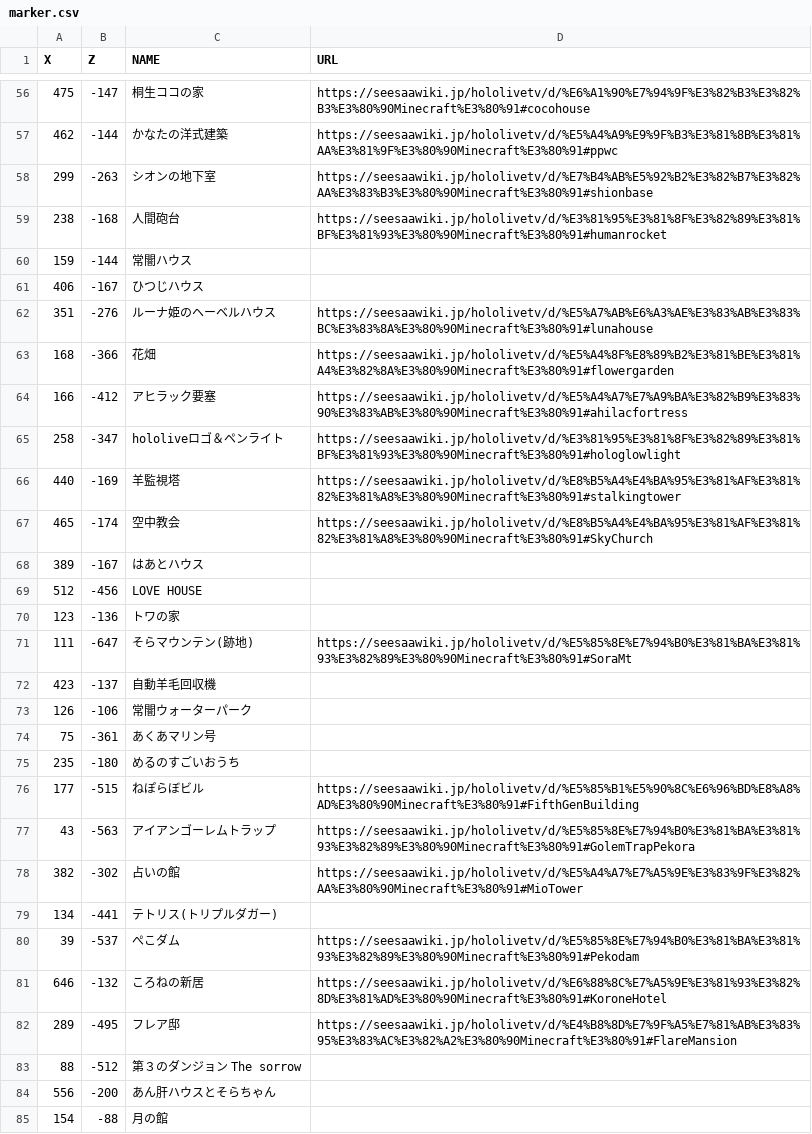
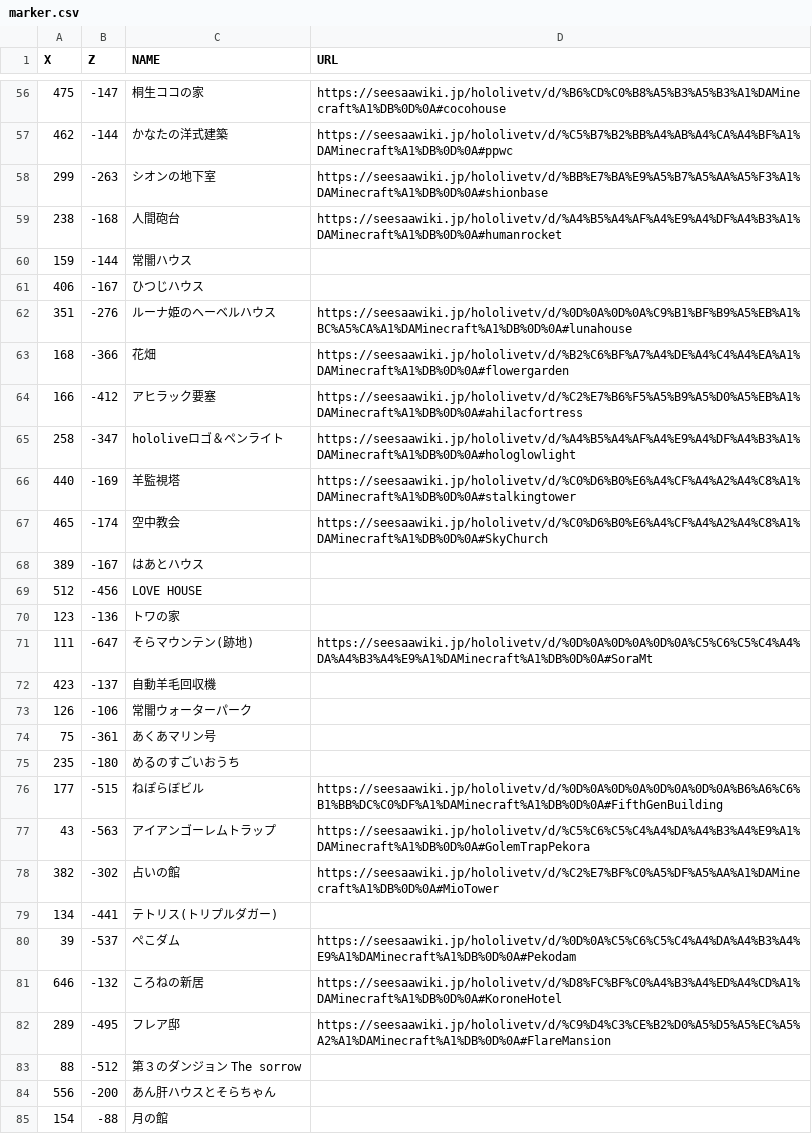
Before and after one commit to holomap/minecraft, a CSV file: marker.csv, drawn as a sheet; only a part is shown, gaps mark what is left out; the diff covers the shown part only.

```diff
--- a/marker.csv
+++ b/marker.csv
@@ -56,13 +56,13 @@ X,Z,NAME,URL
-475,-147,桐生ココの家,https://seesaawiki.jp/hololivetv/d/%E6%A1%90%E7%94%9F%E3%82%B3%E3%82%B3%E3%80%90Minecraft%E3%80%91#cocohouse
-462,-144,かなたの洋式建築,https://seesaawiki.jp/hololivetv/d/%E5%A4%A9%E9%9F%B3%E3%81%8B%E3%81%AA%E3%81%9F%E3%80%90Minecraft%E3%80%91#ppwc
-299,-263,シオンの地下室,https://seesaawiki.jp/hololivetv/d/%E7%B4%AB%E5%92%B2%E3%82%B7%E3%82%AA%E3%83%B3%E3%80%90Minecraft%E3%80%91#shionbase
-238,-168,人間砲台,https://seesaawiki.jp/hololivetv/d/%E3%81%95%E3%81%8F%E3%82%89%E3%81%BF%E3%81%93%E3%80%90Minecraft%E3%80%91#humanrocket
+475,-147,桐生ココの家,https://seesaawiki.jp/hololivetv/d/%B6%CD%C0%B8%A5%B3%A5%B3%A1%DAMinecraft%A1%DB%0D%0A#cocohouse
+462,-144,かなたの洋式建築,https://seesaawiki.jp/hololivetv/d/%C5%B7%B2%BB%A4%AB%A4%CA%A4%BF%A1%DAMinecraft%A1%DB%0D%0A#ppwc
+299,-263,シオンの地下室,https://seesaawiki.jp/hololivetv/d/%BB%E7%BA%E9%A5%B7%A5%AA%A5%F3%A1%DAMinecraft%A1%DB%0D%0A#shionbase
+238,-168,人間砲台,https://seesaawiki.jp/hololivetv/d/%A4%B5%A4%AF%A4%E9%A4%DF%A4%B3%A1%DAMinecraft%A1%DB%0D%0A#humanrocket
 159,-144,常闇ハウス,
 406,-167,ひつじハウス,
-351,-276,ルーナ姫のヘーベルハウス,https://seesaawiki.jp/hololivetv/d/%E5%A7%AB%E6%A3%AE%E3%83%AB%E3%83%BC%E3%83%8A%E3%80%90Minecraft%E3%80%91#lunahouse
-168,-366,花畑,https://seesaawiki.jp/hololivetv/d/%E5%A4%8F%E8%89%B2%E3%81%BE%E3%81%A4%E3%82%8A%E3%80%90Minecraft%E3%80%91#flowergarden
-166,-412,アヒラック要塞,https://seesaawiki.jp/hololivetv/d/%E5%A4%A7%E7%A9%BA%E3%82%B9%E3%83%90%E3%83%AB%E3%80%90Minecraft%E3%80%91#ahilacfortress
-258,-347,hololiveロゴ＆ペンライト,https://seesaawiki.jp/hololivetv/d/%E3%81%95%E3%81%8F%E3%82%89%E3%81%BF%E3%81%93%E3%80%90Minecraft%E3%80%91#hologlowlight
-440,-169,羊監視塔,https://seesaawiki.jp/hololivetv/d/%E8%B5%A4%E4%BA%95%E3%81%AF%E3%81%82%E3%81%A8%E3%80%90Minecraft%E3%80%91#stalkingtower
-465,-174,空中教会,https://seesaawiki.jp/hololivetv/d/%E8%B5%A4%E4%BA%95%E3%81%AF%E3%81%82%E3%81%A8%E3%80%90Minecraft%E3%80%91#SkyChurch
+351,-276,ルーナ姫のヘーベルハウス,https://seesaawiki.jp/hololivetv/d/%0D%0A%0D%0A%C9%B1%BF%B9%A5%EB%A1%BC%A5%CA%A1%DAMinecraft%A1%DB%0D%0A#lunahouse
+168,-366,花畑,https://seesaawiki.jp/hololivetv/d/%B2%C6%BF%A7%A4%DE%A4%C4%A4%EA%A1%DAMinecraft%A1%DB%0D%0A#flowergarden
+166,-412,アヒラック要塞,https://seesaawiki.jp/hololivetv/d/%C2%E7%B6%F5%A5%B9%A5%D0%A5%EB%A1%DAMinecraft%A1%DB%0D%0A#ahilacfortress
+258,-347,hololiveロゴ＆ペンライト,https://seesaawiki.jp/hololivetv/d/%A4%B5%A4%AF%A4%E9%A4%DF%A4%B3%A1%DAMinecraft%A1%DB%0D%0A#hologlowlight
+440,-169,羊監視塔,https://seesaawiki.jp/hololivetv/d/%C0%D6%B0%E6%A4%CF%A4%A2%A4%C8%A1%DAMinecraft%A1%DB%0D%0A#stalkingtower
+465,-174,空中教会,https://seesaawiki.jp/hololivetv/d/%C0%D6%B0%E6%A4%CF%A4%A2%A4%C8%A1%DAMinecraft%A1%DB%0D%0A#SkyChurch
 389,-167,はあとハウス,
@@ -70,3 +70,3 @@ X,Z,NAME,URL
 123,-136,トワの家,
-111,-647,そらマウンテン(跡地),https://seesaawiki.jp/hololivetv/d/%E5%85%8E%E7%94%B0%E3%81%BA%E3%81%93%E3%82%89%E3%80%90Minecraft%E3%80%91#SoraMt
+111,-647,そらマウンテン(跡地),https://seesaawiki.jp/hololivetv/d/%0D%0A%0D%0A%0D%0A%C5%C6%C5%C4%A4%DA%A4%B3%A4%E9%A1%DAMinecraft%A1%DB%0D%0A#SoraMt
 423,-137,自動羊毛回収機,
@@ -75,9 +75,9 @@ X,Z,NAME,URL
 235,-180,めるのすごいおうち,
-177,-515,ねぽらぼビル,https://seesaawiki.jp/hololivetv/d/%E5%85%B1%E5%90%8C%E6%96%BD%E8%A8%AD%E3%80%90Minecraft%E3%80%91#FifthGenBuilding
-43,-563,アイアンゴーレムトラップ,https://seesaawiki.jp/hololivetv/d/%E5%85%8E%E7%94%B0%E3%81%BA%E3%81%93%E3%82%89%E3%80%90Minecraft%E3%80%91#GolemTrapPekora
-382,-302,占いの館,https://seesaawiki.jp/hololivetv/d/%E5%A4%A7%E7%A5%9E%E3%83%9F%E3%82%AA%E3%80%90Minecraft%E3%80%91#MioTower
+177,-515,ねぽらぼビル,https://seesaawiki.jp/hololivetv/d/%0D%0A%0D%0A%0D%0A%0D%0A%B6%A6%C6%B1%BB%DC%C0%DF%A1%DAMinecraft%A1%DB%0D%0A#FifthGenBuilding
+43,-563,アイアンゴーレムトラップ,https://seesaawiki.jp/hololivetv/d/%C5%C6%C5%C4%A4%DA%A4%B3%A4%E9%A1%DAMinecraft%A1%DB%0D%0A#GolemTrapPekora
+382,-302,占いの館,https://seesaawiki.jp/hololivetv/d/%C2%E7%BF%C0%A5%DF%A5%AA%A1%DAMinecraft%A1%DB%0D%0A#MioTower
 134,-441,テトリス(トリプルダガー),
-39,-537,ぺこダム,https://seesaawiki.jp/hololivetv/d/%E5%85%8E%E7%94%B0%E3%81%BA%E3%81%93%E3%82%89%E3%80%90Minecraft%E3%80%91#Pekodam
-646,-132,ころねの新居,https://seesaawiki.jp/hololivetv/d/%E6%88%8C%E7%A5%9E%E3%81%93%E3%82%8D%E3%81%AD%E3%80%90Minecraft%E3%80%91#KoroneHotel
-289,-495,フレア邸,https://seesaawiki.jp/hololivetv/d/%E4%B8%8D%E7%9F%A5%E7%81%AB%E3%83%95%E3%83%AC%E3%82%A2%E3%80%90Minecraft%E3%80%91#FlareMansion
+39,-537,ぺこダム,https://seesaawiki.jp/hololivetv/d/%0D%0A%C5%C6%C5%C4%A4%DA%A4%B3%A4%E9%A1%DAMinecraft%A1%DB%0D%0A#Pekodam
+646,-132,ころねの新居,https://seesaawiki.jp/hololivetv/d/%D8%FC%BF%C0%A4%B3%A4%ED%A4%CD%A1%DAMinecraft%A1%DB%0D%0A#KoroneHotel
+289,-495,フレア邸,https://seesaawiki.jp/hololivetv/d/%C9%D4%C3%CE%B2%D0%A5%D5%A5%EC%A5%A2%A1%DAMinecraft%A1%DB%0D%0A#FlareMansion
 88,-512,第３のダンジョン The sorrow,
```
Also changed, not shown: 63 edited cells elsewhere in this file.
